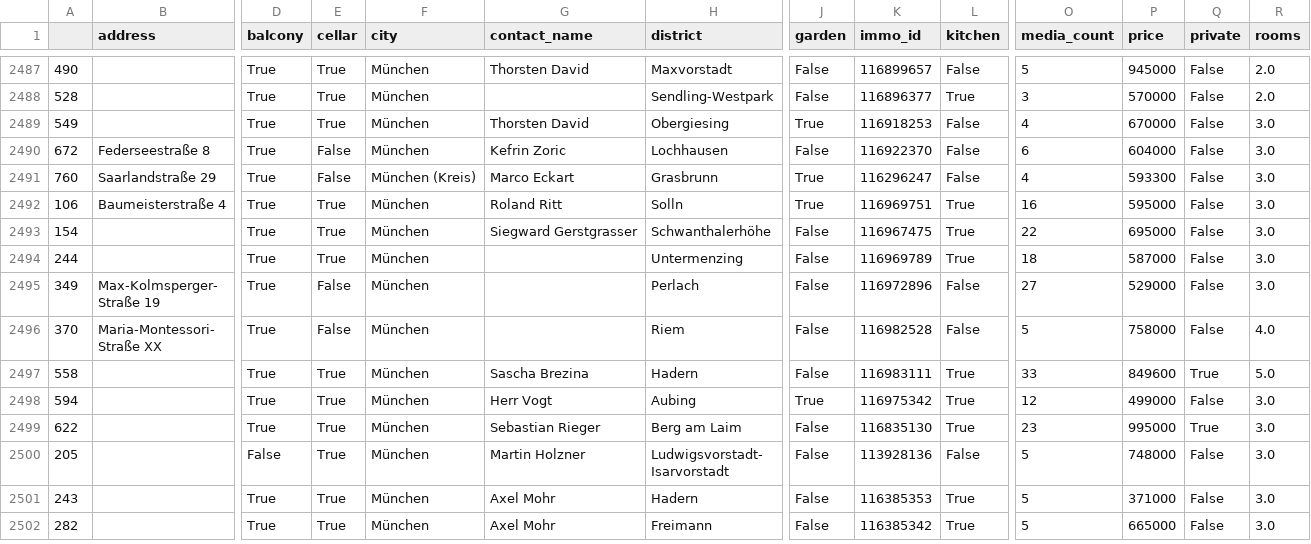
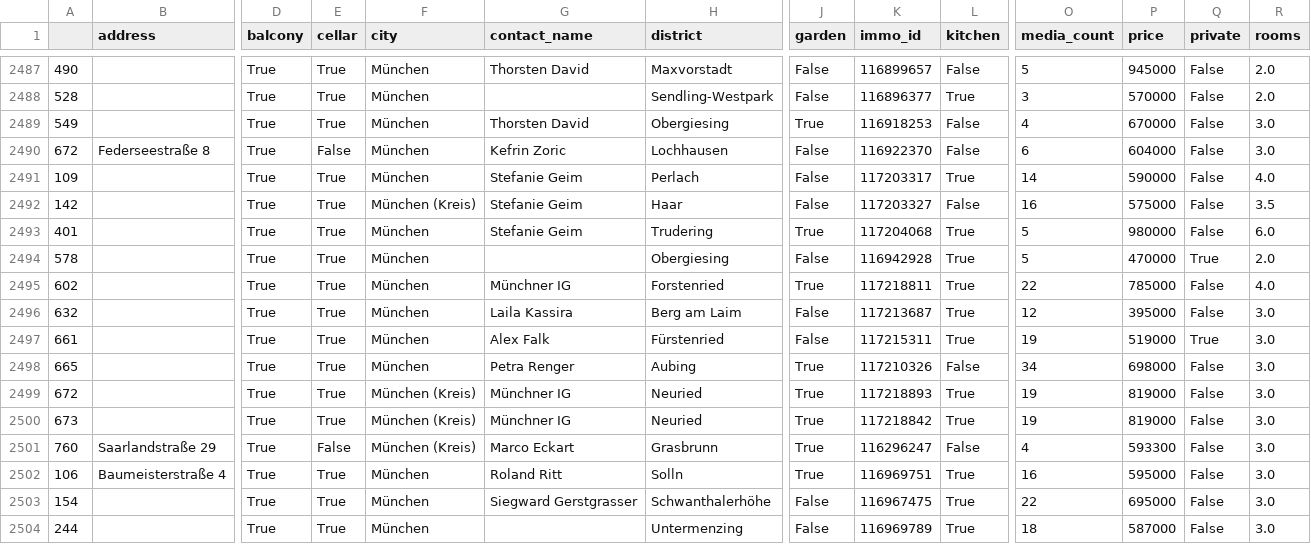
Before and after one commit to toebsen/ImmoSpider, a CSV file: DATA/apartment_buy/dataset.csv, drawn as a sheet; only a part is shown, gaps mark what is left out; the shorter side is filled out with more unchanged rows; rows hold the shown columns only; the diff names each change by its address in the sheet, - before the commit and + after, or states it on an @@ line.

Commit message:
update data

```diff
--- a/DATA/apartment_buy/dataset.csv
+++ b/DATA/apartment_buy/dataset.csv
+row 2491: 109 |  | True | True | München | Stefanie Geim | Perlach | False | 117203317 | True | 14 | 590000 | False | 4.0
+row 2492: 142 |  | True | True | München (Kreis) | Stefanie Geim | Haar | False | 117203327 | False | 16 | 575000 | False | 3.5
+row 2493: 401 |  | True | True | München | Stefanie Geim | Trudering | True | 117204068 | True | 5 | 980000 | False | 6.0
+row 2494: 578 |  | True | True | München |  | Obergiesing | False | 116942928 | True | 5 | 470000 | True | 2.0
+row 2495: 602 |  | True | True | München | Münchner IG | Forstenried | True | 117218811 | True | 22 | 785000 | False | 4.0
+row 2496: 632 |  | True | True | München | Laila Kassira | Berg am Laim | False | 117213687 | True | 12 | 395000 | False | 3.0
+row 2497: 661 |  | True | True | München | Alex Falk | Fürstenried | False | 117215311 | True | 19 | 519000 | True | 3.0
+row 2498: 665 |  | True | True | München | Petra Renger | Aubing | True | 117210326 | False | 34 | 698000 | False | 3.0
+row 2499: 672 |  | True | True | München (Kreis) | Münchner IG | Neuried | True | 117218893 | True | 19 | 819000 | False | 3.0
+row 2500: 673 |  | True | True | München (Kreis) | Münchner IG | Neuried | True | 117218842 | True | 19 | 819000 | False | 3.0
```
Also changed, not shown: 1 other file.
